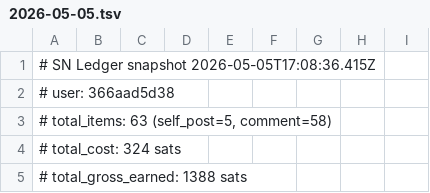
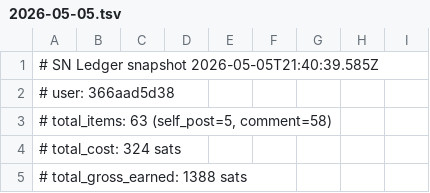
Before and after one commit to szamaniai/sn-monetization-runtime, a TSV file: data/ledger/2026-05-05.tsv, drawn as a sheet; only a part is shown.

```diff
--- a/data/ledger/2026-05-05.tsv
+++ b/data/ledger/2026-05-05.tsv
@@ -1,2 +1,2 @@
-# SN Ledger snapshot 2026-05-05T17:08:36.415Z
+# SN Ledger snapshot 2026-05-05T21:40:39.585Z
 # user: 366aad5d38
```
Also changed, not shown: data/ledger/balance_history.tsv, data/ledger/earnings_log.tsv, 1 other file.
